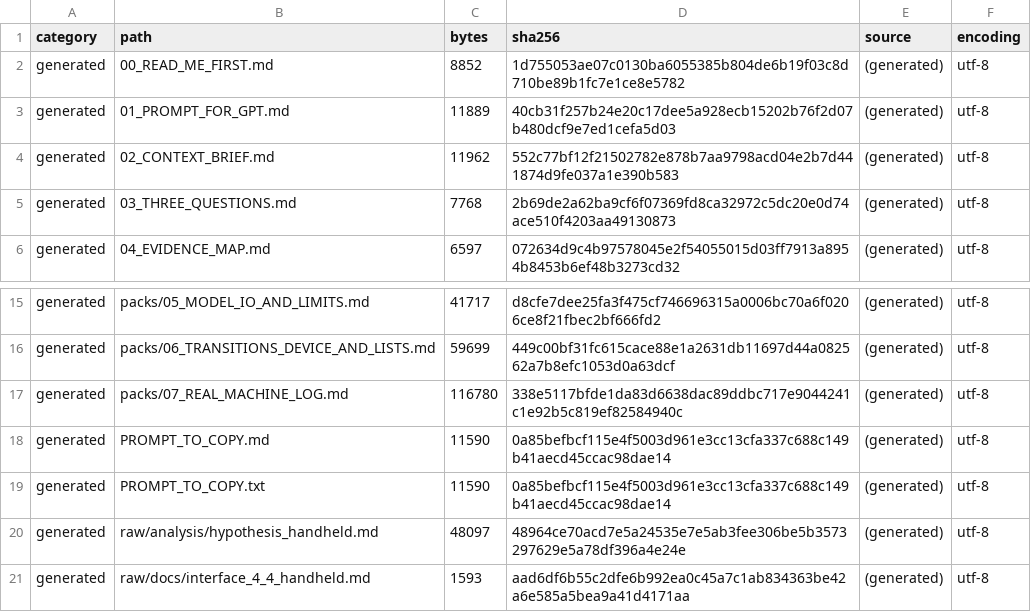
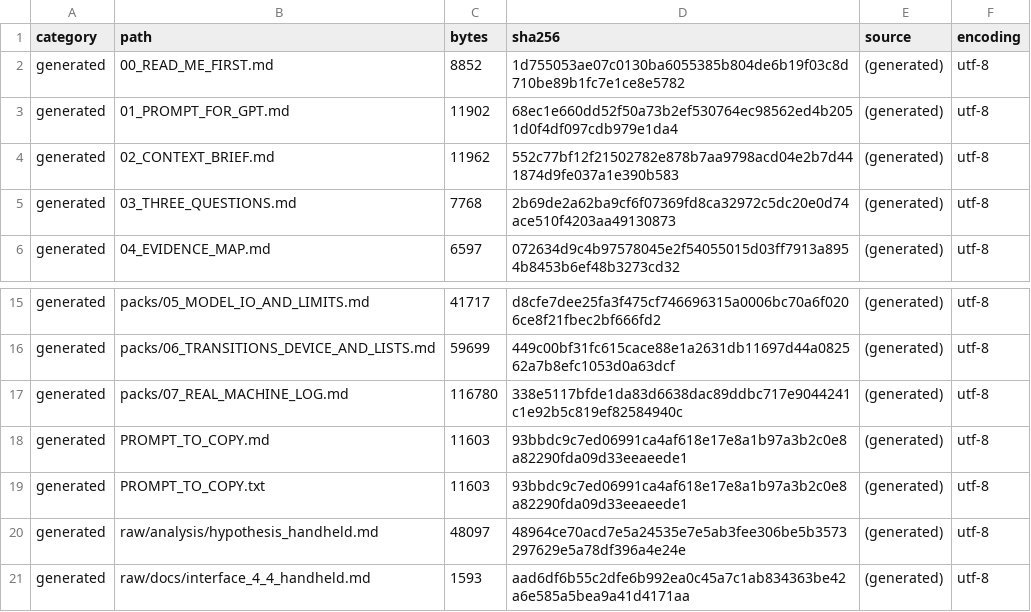
Before and after one commit to bgzou/t1-mc-config-switch-design-20261125, a CSV file: handheld/MANIFEST.csv, drawn as a sheet; only a part is shown, gaps mark what is left out.

Commit message:
Add T1 hand-held follow mechanism review bundle under handheld/ (2026-11-27)

```diff
--- a/handheld/MANIFEST.csv
+++ b/handheld/MANIFEST.csv
@@ -2,3 +2,3 @@ category,path,bytes,sha256,source,encoding
 generated,00_READ_ME_FIRST.md,8852,1d755053ae07c0130ba6055385b804de6b19f03c8d710be89b1fc7e1ce8e5782,(generated),utf-8
-generated,01_PROMPT_FOR_GPT.md,11889,40cb31f257b24e20c17dee5a928ecb15202b76f2d07b480dcf9e7ed1cefa5d03,(generated),utf-8
+generated,01_PROMPT_FOR_GPT.md,11902,68ec1e660dd52f50a73b2ef530764ec98562ed4b2051d0f4df097cdb979e1da4,(generated),utf-8
 generated,02_CONTEXT_BRIEF.md,11962,552c77bf12f21502782e878b7aa9798acd04e2b7d441874d9fe037a1e390b583,(generated),utf-8
@@ -17,4 +17,4 @@ generated,packs/06_TRANSITIONS_DEVICE_AND_LISTS.md,59699,449c00bf31fc615cace88e1
 generated,packs/07_REAL_MACHINE_LOG.md,116780,338e5117bfde1da83d6638dac89ddbc717e9044241c1e92b5c819ef82584940c,(generated),utf-8
-generated,PROMPT_TO_COPY.md,11590,0a85befbcf115e4f5003d961e3cc13cfa337c688c149b41aecd45ccac98dae14,(generated),utf-8
-generated,PROMPT_TO_COPY.txt,11590,0a85befbcf115e4f5003d961e3cc13cfa337c688c149b41aecd45ccac98dae14,(generated),utf-8
+generated,PROMPT_TO_COPY.md,11603,93bbdc9c7ed06991ca4af618e17e8a1b97a3b2c0e8a82290fda09d33eeaeede1,(generated),utf-8
+generated,PROMPT_TO_COPY.txt,11603,93bbdc9c7ed06991ca4af618e17e8a1b97a3b2c0e8a82290fda09d33eeaeede1,(generated),utf-8
 generated,raw/analysis/hypothesis_handheld.md,48097,48964ce70acd7e5a24535e7e5ab3fee306be5b3573297629e5a78df396a4e24e,(generated),utf-8
```
Also changed, not shown: 4 other files.
